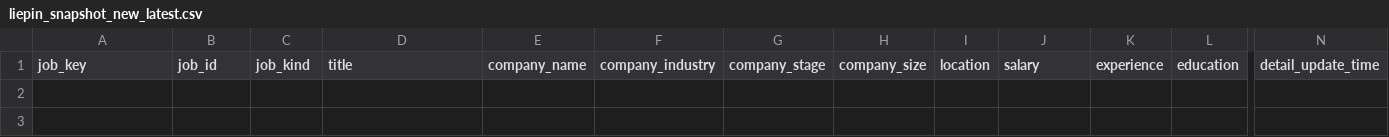
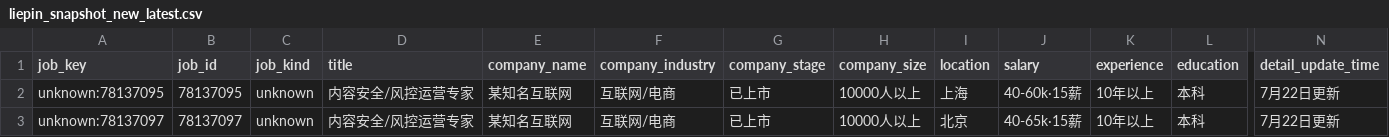
Before and after one commit to chffhc/liepin-job-board, a CSV file: liepin_output/liepin_snapshot_new_latest.csv, drawn as a sheet; only a part is shown, gaps mark what is left out; rows hold the shown columns only; the diff names each change by its address in the sheet, - before the commit and + after, or states it on an @@ line.

```diff
--- a/liepin_output/liepin_snapshot_new_latest.csv
+++ b/liepin_output/liepin_snapshot_new_latest.csv
+row 2: unknown:78137095 | 78137095 | unknown | 内容安全/风控运营专家 | 某知名互联网 | 互联网/电商 | 已上市 | 10000人以上 | 上海 | 40-60k·15薪 | 10年以上 | 本科 | 7月22日更新
+row 3: unknown:78137097 | 78137097 | unknown | 内容安全/风控运营专家 | 某知名互联网 | 互联网/电商 | 已上市 | 10000人以上 | 北京 | 40-65k·15薪 | 10年以上 | 本科 | 7月22日更新
```
Also changed, not shown: liepin_output/liepin_recent_updates_latest.csv, 6 other files.
